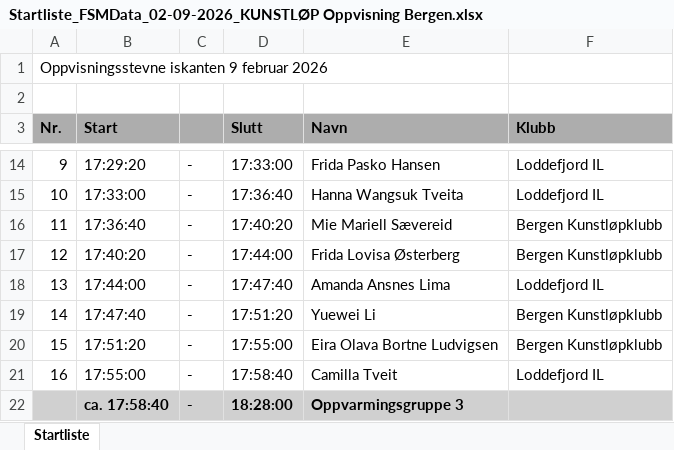
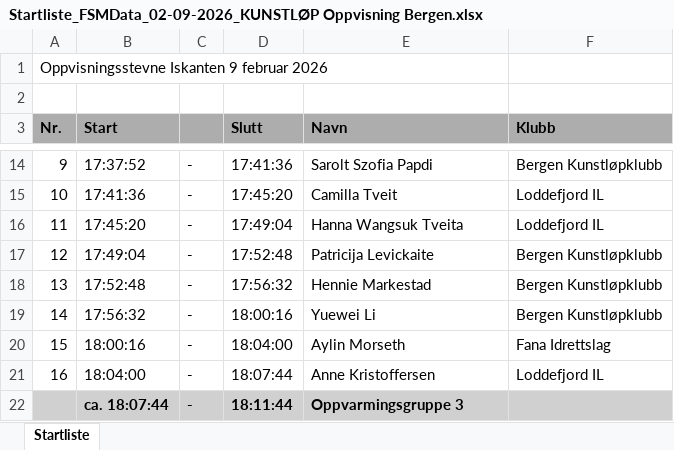
Before and after one commit to Jollymix/KunstlopFikser, an Excel workbook: output/Startliste_FSMData_02-09-2026_KUNSTLØP Oppvisning Bergen.xlsx, sheet Startliste, drawn as a sheet; only a part is shown, gaps mark what is left out; values as stored, in another font and other column widths than the file's, no borders; the diff covers the shown part only; the diff names each change by its address in the sheet, - before the commit and + after, or states it on an @@ line.

```diff
--- a/output/Startliste_FSMData_02-09-2026_KUNSTLØP Oppvisning Bergen.xlsx (sheet Startliste)
+++ b/output/Startliste_FSMData_02-09-2026_KUNSTLØP Oppvisning Bergen.xlsx (sheet Startliste)
-A1 (Nr.): Oppvisningsstevne iskanten 9 februar 2026
+A1 (Nr.): Oppvisningsstevne Iskanten 9 februar 2026
-B14 (Start): 17:29:20
+B14 (Start): 17:37:52
-D14 (Slutt): 17:33:00
+D14 (Slutt): 17:41:36
-E14 (Navn): Frida Pasko Hansen
+E14 (Navn): Sarolt Szofia Papdi
-F14 (Klubb): Loddefjord IL
+F14 (Klubb): Bergen Kunstløpklubb
-B15 (Start): 17:33:00
+B15 (Start): 17:41:36
-D15 (Slutt): 17:36:40
+D15 (Slutt): 17:45:20
-E15 (Navn): Hanna Wangsuk Tveita
+E15 (Navn): Camilla Tveit
-B16 (Start): 17:36:40
+B16 (Start): 17:45:20
-D16 (Slutt): 17:40:20
+D16 (Slutt): 17:49:04
-E16 (Navn): Mie Mariell Sævereid
+E16 (Navn): Hanna Wangsuk Tveita
-F16 (Klubb): Bergen Kunstløpklubb
+F16 (Klubb): Loddefjord IL
-B17 (Start): 17:40:20
+B17 (Start): 17:49:04
-D17 (Slutt): 17:44:00
+D17 (Slutt): 17:52:48
-E17 (Navn): Frida Lovisa Østerberg
+E17 (Navn): Patricija Levickaite
-B18 (Start): 17:44:00
+B18 (Start): 17:52:48
-D18 (Slutt): 17:47:40
+D18 (Slutt): 17:56:32
-E18 (Navn): Amanda Ansnes Lima
+E18 (Navn): Hennie Markestad
-F18 (Klubb): Loddefjord IL
+F18 (Klubb): Bergen Kunstløpklubb
-B19 (Start): 17:47:40
+B19 (Start): 17:56:32
-D19 (Slutt): 17:51:20
+D19 (Slutt): 18:00:16
-B20 (Start): 17:51:20
+B20 (Start): 18:00:16
-D20 (Slutt): 17:55:00
+D20 (Slutt): 18:04:00
-E20 (Navn): Eira Olava Bortne Ludvigsen
+E20 (Navn): Aylin Morseth
-F20 (Klubb): Bergen Kunstløpklubb
+F20 (Klubb): Fana Idrettslag
-B21 (Start): 17:55:00
+B21 (Start): 18:04:00
-D21 (Slutt): 17:58:40
+D21 (Slutt): 18:07:44
-E21 (Navn): Camilla Tveit
+E21 (Navn): Anne Kristoffersen
-B22 (Start): ca. 17:58:40
+B22 (Start): ca. 18:07:44
-D22 (Slutt): 18:28:00
+D22 (Slutt): 18:11:44
```
Also changed, not shown: 64 edited cells elsewhere in this sheet, output/FSMData_02-09-2026_KUNSTLØP Oppvisning Bergen.xlsx, 25 other files.
